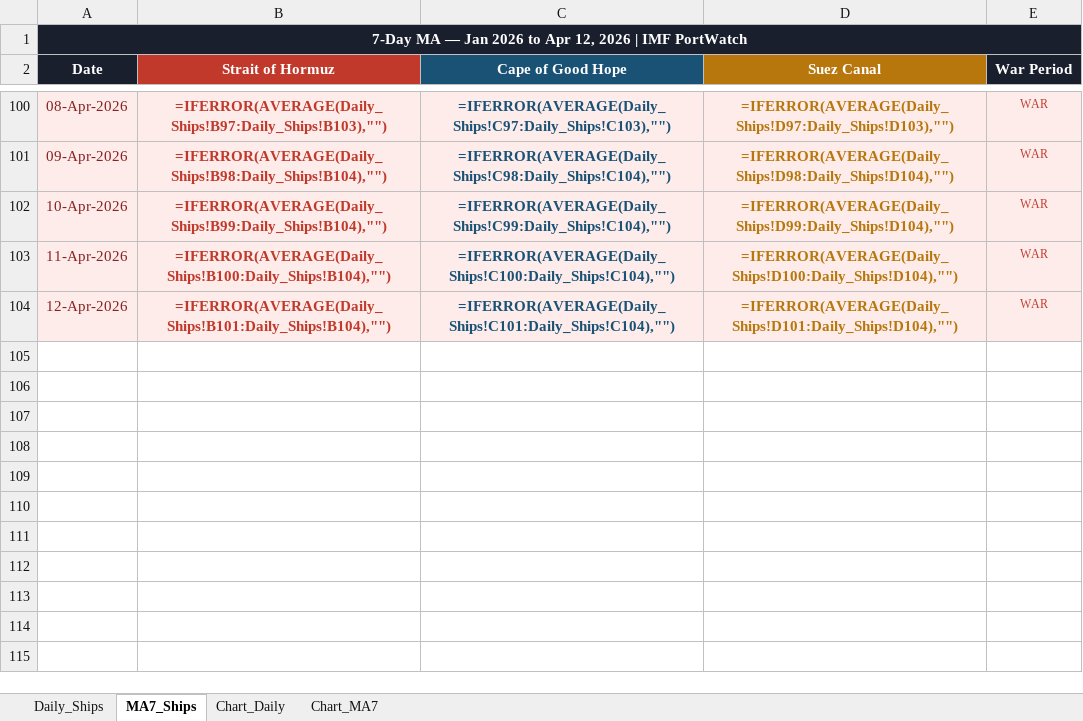
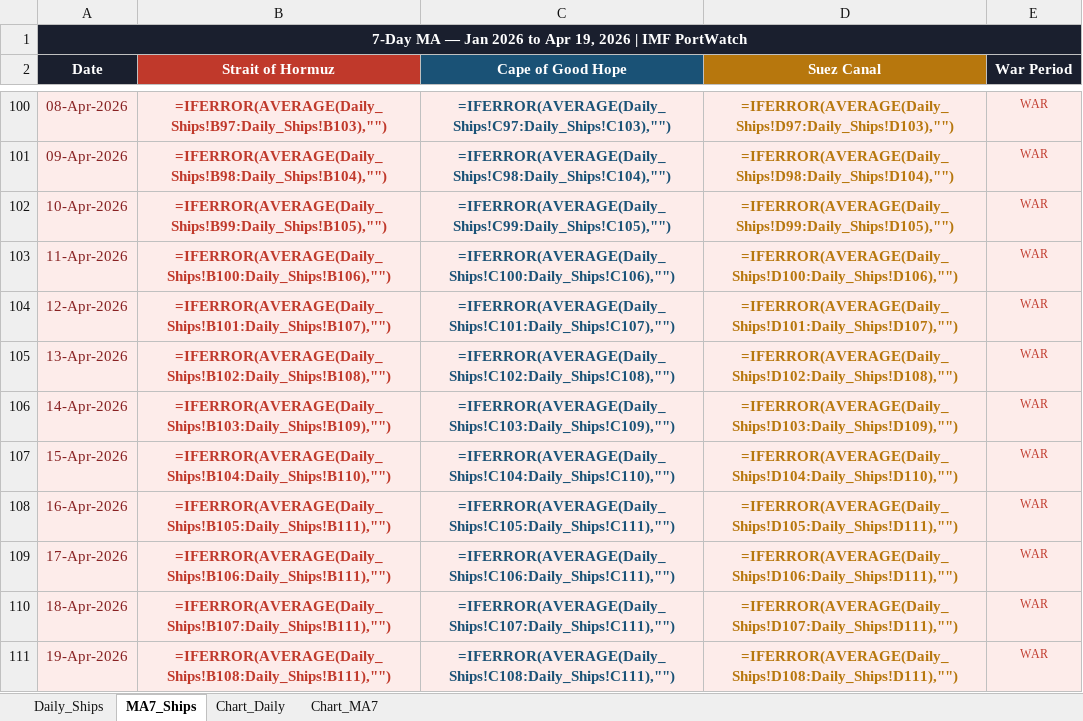
Before and after one commit to Data-Innovation-For-Africa/hormuz_impact_Africa, an Excel workbook: data/hormuz_analysis.xlsx, sheet MA7_Ships, drawn as a sheet; only a part is shown, gaps mark what is left out; values as stored, in another font and other column widths than the file's, no borders; formulas without a stored value are shown as written; the diff names each change by its address in the sheet, - before the commit and + after, or states it on an @@ line.

```diff
--- a/data/hormuz_analysis.xlsx (sheet MA7_Ships)
+++ b/data/hormuz_analysis.xlsx (sheet MA7_Ships)
-A1 (Date): …to Apr 12, 2026 |…
+A1 (Date): …to Apr 19, 2026 |…
-B102 (Strait of Hormuz): =IFERROR(AVERAGE(Daily_Ships!B99:Daily_Ships!B104),"")
+B102 (Strait of Hormuz): =IFERROR(AVERAGE(Daily_Ships!B99:Daily_Ships!B105),"")
-C102 (Cape of Good Hope): =IFERROR(AVERAGE(Daily_Ships!C99:Daily_Ships!C104),"")
+C102 (Cape of Good Hope): =IFERROR(AVERAGE(Daily_Ships!C99:Daily_Ships!C105),"")
-D102 (Suez Canal): =IFERROR(AVERAGE(Daily_Ships!D99:Daily_Ships!D104),"")
+D102 (Suez Canal): =IFERROR(AVERAGE(Daily_Ships!D99:Daily_Ships!D105),"")
-B103 (Strait of Hormuz): =IFERROR(AVERAGE(Daily_Ships!B100:Daily_Ships!B104),"")
+B103 (Strait of Hormuz): =IFERROR(AVERAGE(Daily_Ships!B100:Daily_Ships!B106),"")
-C103 (Cape of Good Hope): =IFERROR(AVERAGE(Daily_Ships!C100:Daily_Ships!C104),"")
+C103 (Cape of Good Hope): =IFERROR(AVERAGE(Daily_Ships!C100:Daily_Ships!C106),"")
-D103 (Suez Canal): =IFERROR(AVERAGE(Daily_Ships!D100:Daily_Ships!D104),"")
+D103 (Suez Canal): =IFERROR(AVERAGE(Daily_Ships!D100:Daily_Ships!D106),"")
-B104 (Strait of Hormuz): =IFERROR(AVERAGE(Daily_Ships!B101:Daily_Ships!B104),"")
+B104 (Strait of Hormuz): =IFERROR(AVERAGE(Daily_Ships!B101:Daily_Ships!B107),"")
-C104 (Cape of Good Hope): =IFERROR(AVERAGE(Daily_Ships!C101:Daily_Ships!C104),"")
+C104 (Cape of Good Hope): =IFERROR(AVERAGE(Daily_Ships!C101:Daily_Ships!C107),"")
-D104 (Suez Canal): =IFERROR(AVERAGE(Daily_Ships!D101:Daily_Ships!D104),"")
+D104 (Suez Canal): =IFERROR(AVERAGE(Daily_Ships!D101:Daily_Ships!D107),"")
+row 105: 13-Apr-2026 | =IFERROR(AVERAGE(Daily_Ships!B102:Daily_Ships!B108),"") | =IFERROR(AVERAGE(Daily_Ships!C102:Daily_Ships!C108),"") | =IFERROR(AVERAGE(Daily_Ships!D102:Daily_Ships!D108),"") | WAR
+row 106: 14-Apr-2026 | =IFERROR(AVERAGE(Daily_Ships!B103:Daily_Ships!B109),"") | =IFERROR(AVERAGE(Daily_Ships!C103:Daily_Ships!C109),"") | =IFERROR(AVERAGE(Daily_Ships!D103:Daily_Ships!D109),"") | WAR
+row 107: 15-Apr-2026 | =IFERROR(AVERAGE(Daily_Ships!B104:Daily_Ships!B110),"") | =IFERROR(AVERAGE(Daily_Ships!C104:Daily_Ships!C110),"") | =IFERROR(AVERAGE(Daily_Ships!D104:Daily_Ships!D110),"") | WAR
+row 108: 16-Apr-2026 | =IFERROR(AVERAGE(Daily_Ships!B105:Daily_Ships!B111),"") | =IFERROR(AVERAGE(Daily_Ships!C105:Daily_Ships!C111),"") | =IFERROR(AVERAGE(Daily_Ships!D105:Daily_Ships!D111),"") | WAR
+row 109: 17-Apr-2026 | =IFERROR(AVERAGE(Daily_Ships!B106:Daily_Ships!B111),"") | =IFERROR(AVERAGE(Daily_Ships!C106:Daily_Ships!C111),"") | =IFERROR(AVERAGE(Daily_Ships!D106:Daily_Ships!D111),"") | WAR
+row 110: 18-Apr-2026 | =IFERROR(AVERAGE(Daily_Ships!B107:Daily_Ships!B111),"") | =IFERROR(AVERAGE(Daily_Ships!C107:Daily_Ships!C111),"") | =IFERROR(AVERAGE(Daily_Ships!D107:Daily_Ships!D111),"") | WAR
+row 111: 19-Apr-2026 | =IFERROR(AVERAGE(Daily_Ships!B108:Daily_Ships!B111),"") | =IFERROR(AVERAGE(Daily_Ships!C108:Daily_Ships!C111),"") | =IFERROR(AVERAGE(Daily_Ships!D108:Daily_Ships!D111),"") | WAR
```
Also changed, not shown: sheet Daily_Ships, sheet Chart_MA7, sheet Chart_Daily, charts or pictures, 1 other file.
